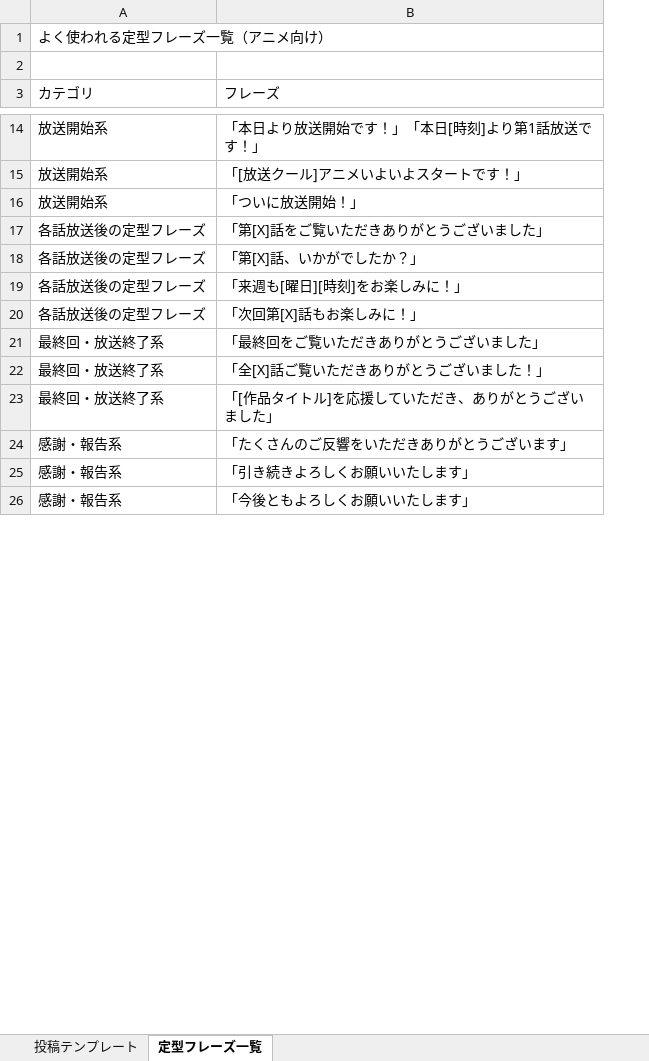
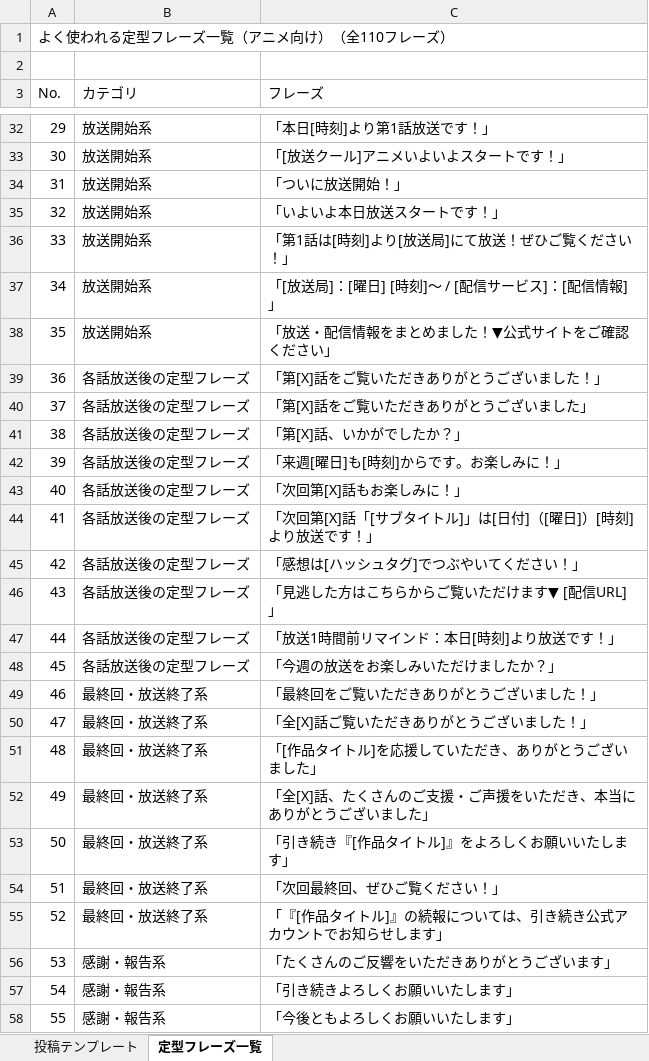
Before and after one commit to mattsunp/com, an Excel workbook: Seep-Logos-agents/marketing/sns/templates/anime-launch-templates.xlsx, sheet 定型フレーズ一覧, drawn as a sheet; only a part is shown, gaps mark what is left out; values as stored, in another font and other column widths than the file's, no cell formats; removed rows and columns are numbered as before the commit, all else as after; the diff covers the shown part only; the diff names each change by its address in the sheet, - before the commit and + after, or states it on an @@ line.

```diff
--- a/Seep-Logos-agents/marketing/sns/templates/anime-launch-templates.xlsx (sheet 定型フレーズ一覧)
+++ b/Seep-Logos-agents/marketing/sns/templates/anime-launch-templates.xlsx (sheet 定型フレーズ一覧)
+column A (No.), row 1: よく使われる定型フレーズ一覧（アニメ向け）（全110フレーズ）; rows 32-34: 29 | 30 | 31; rows 40-43: 37 | 38 | 39 | 40; rows 49-51: 46 | 47 | 48; rows 56-58: 53 | 54 | 55
-B1 (カテゴリ): よく使われる定型フレーズ一覧（アニメ向け）
+B1 (カテゴリ): (empty)
-A1:B1 merged
-C32 (フレーズ): 「本日より放送開始です！」「本日[時刻]より第1話放送です！」
+C32 (フレーズ): 「本日[時刻]より第1話放送です！」
+row 35: 32 | 放送開始系 | 「いよいよ本日放送スタートです！」
+row 36: 33 | 放送開始系 | 「第1話は[時刻]より[放送局]にて放送！ぜひご覧ください！」
+row 37: 34 | 放送開始系 | 「[放送局]：[曜日] [時刻]〜 / [配信サービス]：[配信情報]」
+row 38: 35 | 放送開始系 | 「放送・配信情報をまとめました！▼公式サイトをご確認ください」
+row 39: 36 | 各話放送後の定型フレーズ | 「第[X]話をご覧いただきありがとうございました！」
-C42 (フレーズ): 「来週も[曜日][時刻]をお楽しみに！」
+C42 (フレーズ): 「来週[曜日]も[時刻]からです。お楽しみに！」
+row 44: 41 | 各話放送後の定型フレーズ | 「次回第[X]話「[サブタイトル]」は[日付]（[曜日]）[時刻]より放送です！」
+row 45: 42 | 各話放送後の定型フレーズ | 「感想は[ハッシュタグ]でつぶやいてください！」
+row 46: 43 | 各話放送後の定型フレーズ | 「見逃した方はこちらからご覧いただけます▼ [配信URL]」
+row 47: 44 | 各話放送後の定型フレーズ | 「放送1時間前リマインド：本日[時刻]より放送です！」
+row 48: 45 | 各話放送後の定型フレーズ | 「今週の放送をお楽しみいただけましたか？」
-C49 (フレーズ): 「最終回をご覧いただきありがとうございました」
+C49 (フレーズ): 「最終回をご覧いただきありがとうございました！」
+row 52: 49 | 最終回・放送終了系 | 「全[X]話、たくさんのご支援・ご声援をいただき、本当にありがとうございました」
+row 53: 50 | 最終回・放送終了系 | 「引き続き『[作品タイトル]』をよろしくお願いいたします」
+row 54: 51 | 最終回・放送終了系 | 「次回最終回、ぜひご覧ください！」
+row 55: 52 | 最終回・放送終了系 | 「『[作品タイトル]』の続報については、引き続き公式アカウントでお知らせします」
```
Also changed, not shown: 72 added rows, 3 removed rows and 4 edited cells elsewhere in this sheet, sheet 投稿テンプレート, cell formats, Seep-Logos-agents/marketing/sns/templates/game-launch-templates.xlsx, 3 other files.
